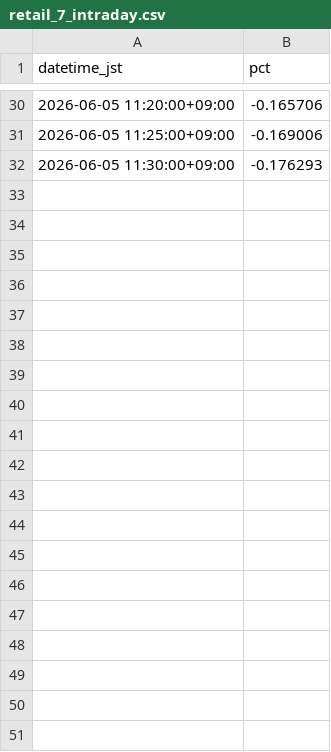
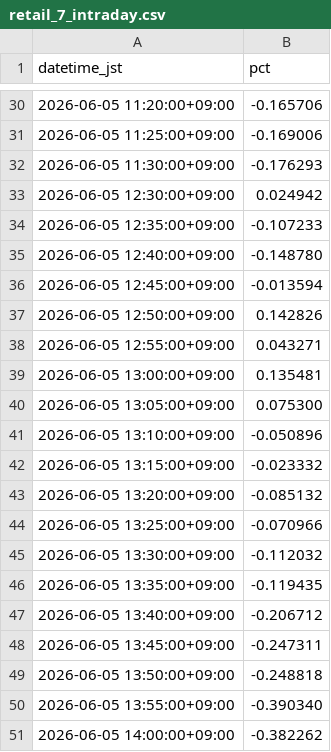
Before and after one commit to SakuraIndex/RETAIL-7, a CSV file: docs/outputs/retail_7_intraday.csv, drawn as a sheet; only a part is shown, gaps mark what is left out; the diff covers the shown part only; the diff names each change by its address in the sheet, - before the commit and + after, or states it on an @@ line.

```diff
--- a/docs/outputs/retail_7_intraday.csv
+++ b/docs/outputs/retail_7_intraday.csv
+row 33: 2026-06-05 12:30:00+09:00 | 0.024942
+row 34: 2026-06-05 12:35:00+09:00 | -0.107233
+row 35: 2026-06-05 12:40:00+09:00 | -0.148780
+row 36: 2026-06-05 12:45:00+09:00 | -0.013594
+row 37: 2026-06-05 12:50:00+09:00 | 0.142826
+row 38: 2026-06-05 12:55:00+09:00 | 0.043271
+row 39: 2026-06-05 13:00:00+09:00 | 0.135481
+row 40: 2026-06-05 13:05:00+09:00 | 0.075300
+row 41: 2026-06-05 13:10:00+09:00 | -0.050896
+row 42: 2026-06-05 13:15:00+09:00 | -0.023332
+row 43: 2026-06-05 13:20:00+09:00 | -0.085132
+row 44: 2026-06-05 13:25:00+09:00 | -0.070966
+row 45: 2026-06-05 13:30:00+09:00 | -0.112032
+row 46: 2026-06-05 13:35:00+09:00 | -0.119435
+row 47: 2026-06-05 13:40:00+09:00 | -0.206712
+row 48: 2026-06-05 13:45:00+09:00 | -0.247311
+row 49: 2026-06-05 13:50:00+09:00 | -0.248818
+row 50: 2026-06-05 13:55:00+09:00 | -0.390340
+row 51: 2026-06-05 14:00:00+09:00 | -0.382262
```
Also changed, not shown: 16 added rows elsewhere in this file, 5 other files.
